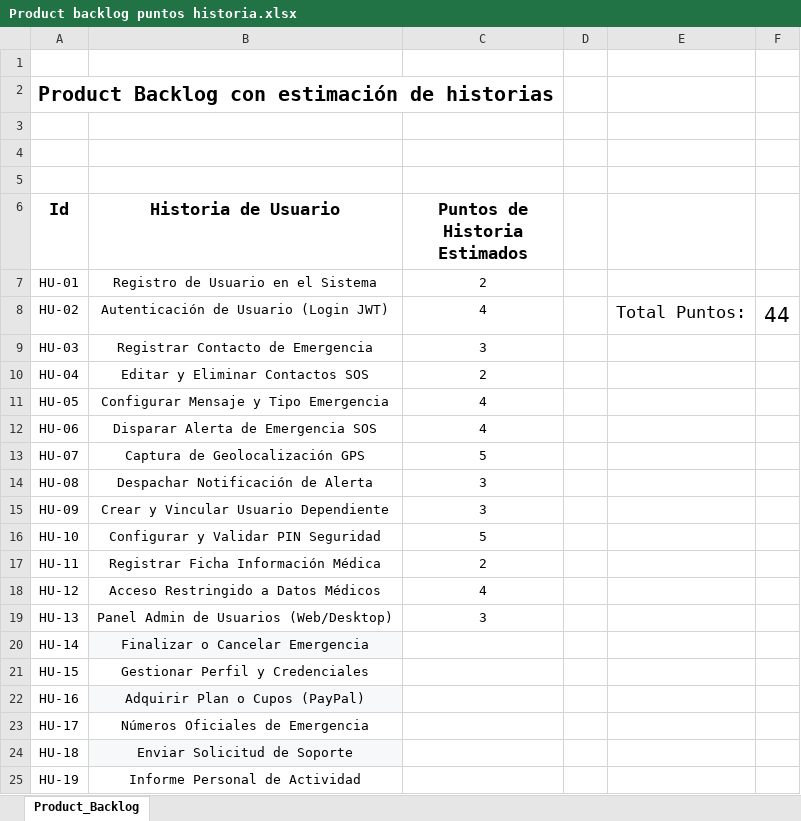
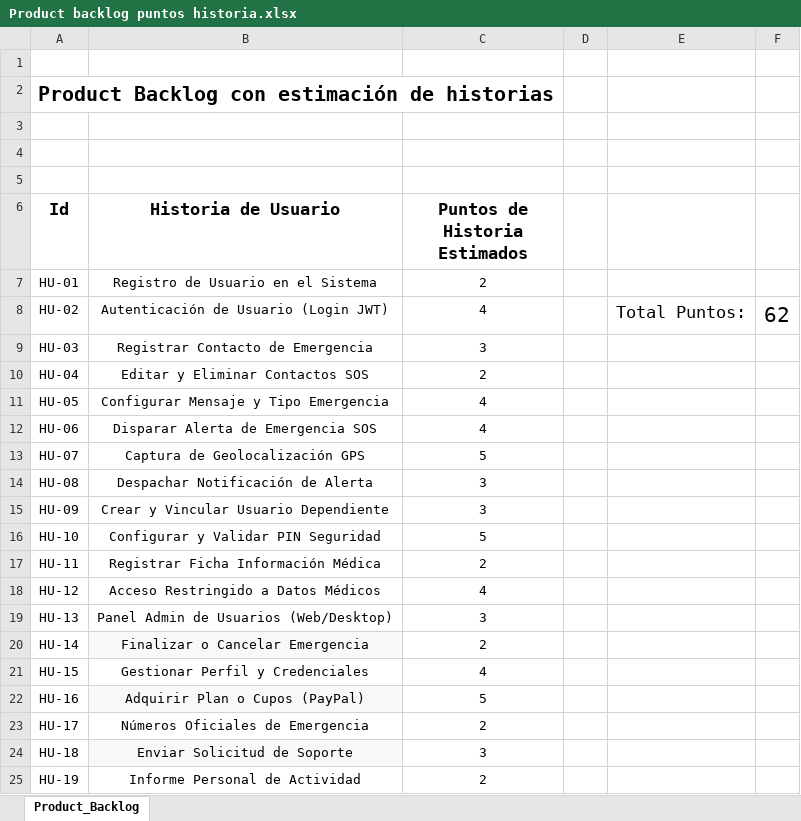
Before and after one commit to Mtipla/EMRGEN, an Excel workbook: Fase 2/Evidencias Proyecto/Evidencias de documentación/2.1 Product Backlog/Product backlog puntos historia.xlsx, sheet Product_Backlog, drawn as a sheet; values as stored, in another font and other column widths than the file's, no borders; charts and pictures and table styles not drawn; the diff names each change by its address in the sheet, - before the commit and + after, or states it on an @@ line.

```diff
--- a/Fase 2/Evidencias Proyecto/Evidencias de documentación/2.1 Product Backlog/Product backlog puntos historia.xlsx (sheet Product_Backlog)
+++ b/Fase 2/Evidencias Proyecto/Evidencias de documentación/2.1 Product Backlog/Product backlog puntos historia.xlsx (sheet Product_Backlog)
-F8: 44
+F8: 62
-C20 (Puntos de Historia Estimados): (empty)
+C20 (Puntos de Historia Estimados): 2
-C21 (Puntos de Historia Estimados): (empty)
+C21 (Puntos de Historia Estimados): 4
-C22 (Puntos de Historia Estimados): (empty)
+C22 (Puntos de Historia Estimados): 5
-C23 (Puntos de Historia Estimados): (empty)
+C23 (Puntos de Historia Estimados): 2
-C24 (Puntos de Historia Estimados): (empty)
+C24 (Puntos de Historia Estimados): 3
-C25 (Puntos de Historia Estimados): (empty)
+C25 (Puntos de Historia Estimados): 2
```
Also changed, not shown: Fase 2/Evidencias Proyecto/Evidencias de documentación/2.1 Product Backlog/2.1.2 TABLA MAESTRA DE PRODUCT BACKLOG.xlsx, Fase 2/Evidencias Proyecto/Evidencias de documentación/2.2 Épicas e Historias de Usuario/Historias Usuario con instructivo.xlsx, 49 other files.
